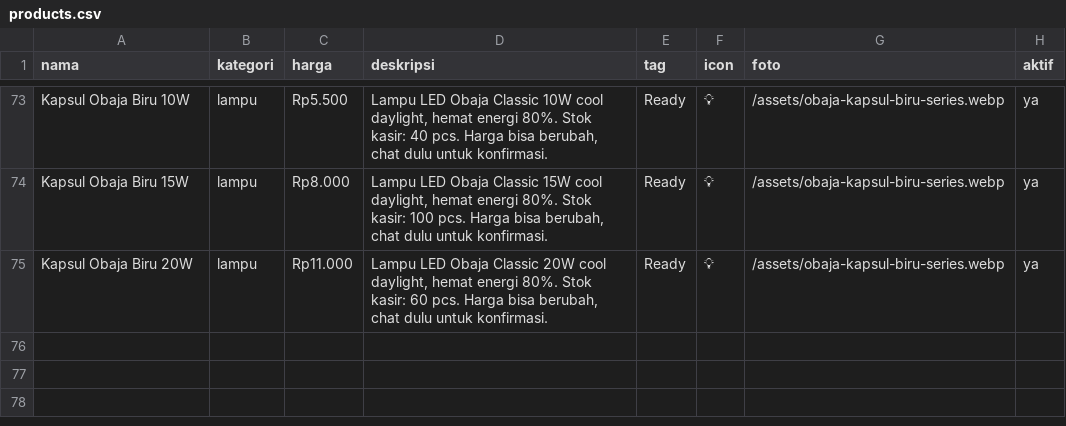
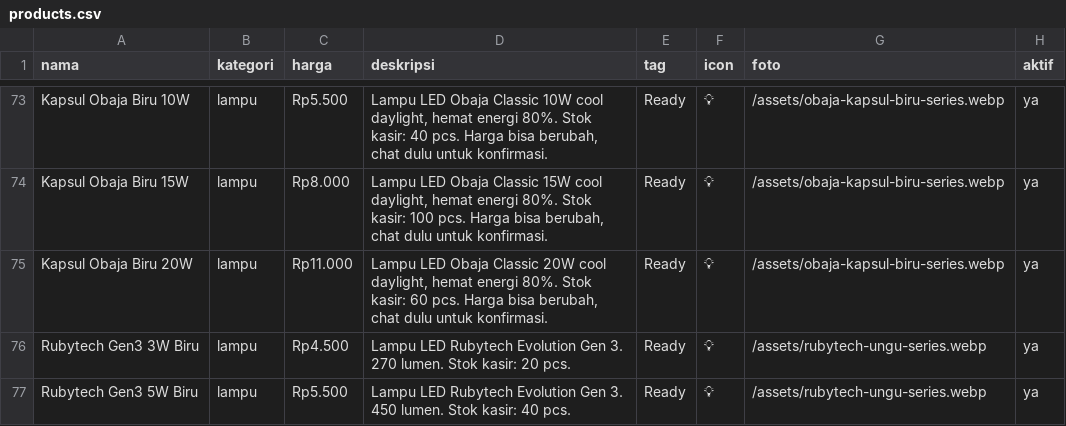
Before and after one commit to Pujagaul6/pglistrik-web, a CSV file: public/products.csv, drawn as a sheet; only a part is shown, gaps mark what is left out; the diff names each change by its address in the sheet, - before the commit and + after, or states it on an @@ line.

Commit message:
add: Rubytech Gen3 Ungu Series + photo

```diff
--- a/public/products.csv
+++ b/public/products.csv
+row 76: Rubytech Gen3 3W Biru | lampu | Rp4.500 | Lampu LED Rubytech Evolution Gen 3. 270 lumen. Stok kasir: 20 pcs. | Ready | 💡 | /assets/rubytech-ungu-series.webp | ya
+row 77: Rubytech Gen3 5W Biru | lampu | Rp5.500 | Lampu LED Rubytech Evolution Gen 3. 450 lumen. Stok kasir: 40 pcs. | Ready | 💡 | /assets/rubytech-ungu-series.webp | ya
```
Also changed, not shown: 1 other file.
